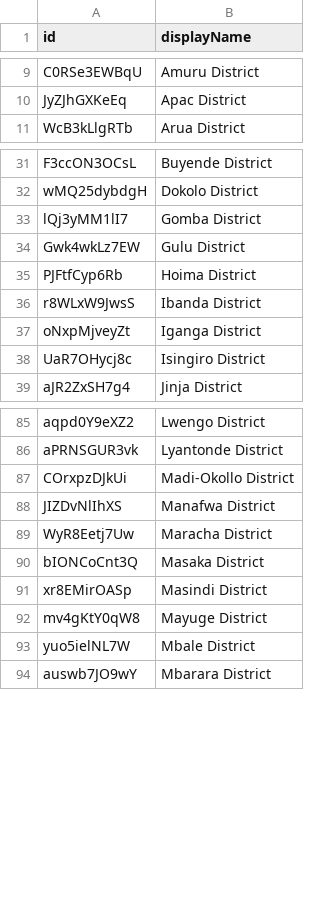
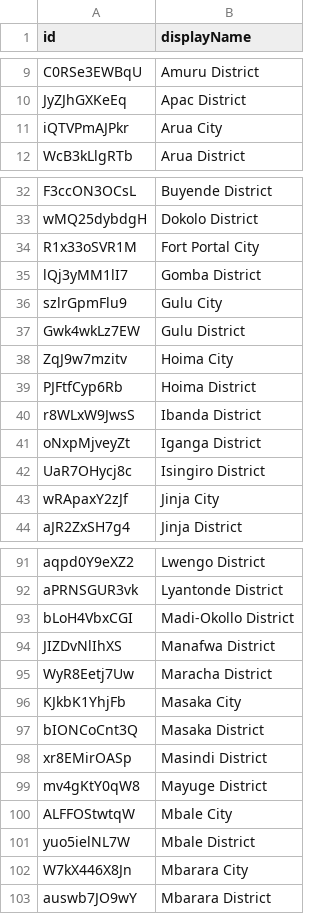
Before and after one commit to HISP-Uganda/background-import, a CSV file: organisationUnits.csv, drawn as a sheet; only a part is shown, gaps mark what is left out; the diff covers the shown part only.

```diff
--- a/organisationUnits.csv
+++ b/organisationUnits.csv
@@ -10,0 +11 @@ JyZJhGXKeEq,Apac District
+iQTVPmAJPkr,"Arua City"
@@ -32,0 +34 @@ wMQ25dybdgH,Dokolo District
+R1x33oSVR1M,"Fort Portal City"
@@ -33,0 +36 @@ lQj3yMM1lI7,Gomba District
+szlrGpmFlu9,"Gulu City"
@@ -34,0 +38 @@ Gwk4wkLz7EW,Gulu District
+ZqJ9w7mzitv,"Hoima City"
@@ -38,0 +43 @@ UaR7OHycj8c,Isingiro District
+wRApaxY2zJf,"Jinja City"
@@ -87 +93 @@ aPRNSGUR3vk,Lyantonde District
-COrxpzDJkUi,Madi-Okollo District
+bLoH4VbxCGI,"Madi-Okollo District"
@@ -89,0 +96 @@ WyR8Eetj7Uw,Maracha District
+KJkbK1YhjFb,"Masaka City"
@@ -92,0 +100 @@ mv4gKtY0qW8,Mayuge District
+ALFFOStwtqW,"Mbale City"
@@ -93,0 +102 @@ yuo5ielNL7W,Mbale District
+W7kX446X8Jn,"Mbarara City"
```
Also changed, not shown: 2 added rows and 7 edited cells elsewhere in this file, 1 other file.
